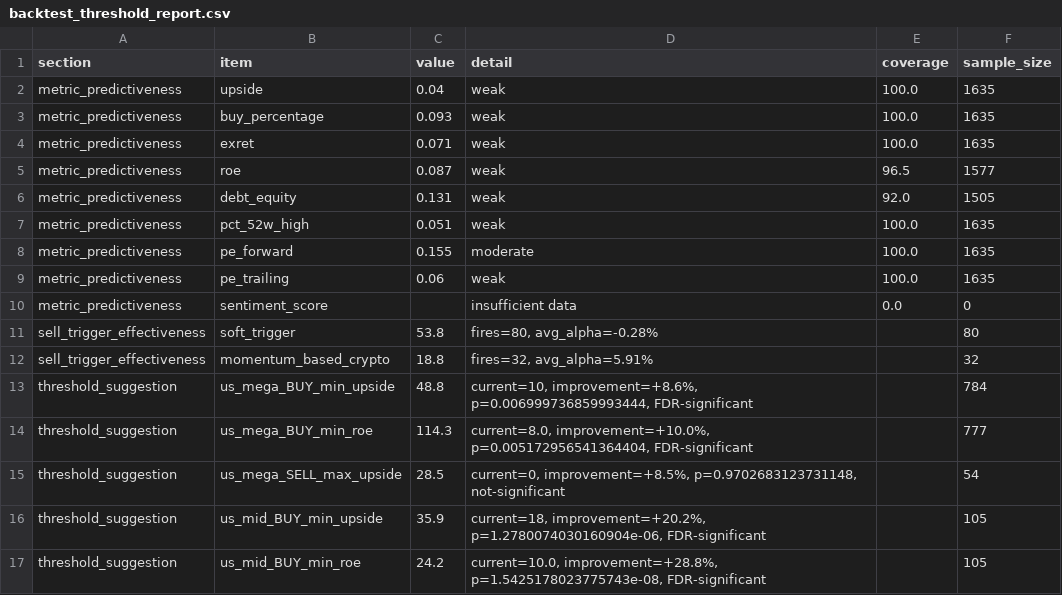
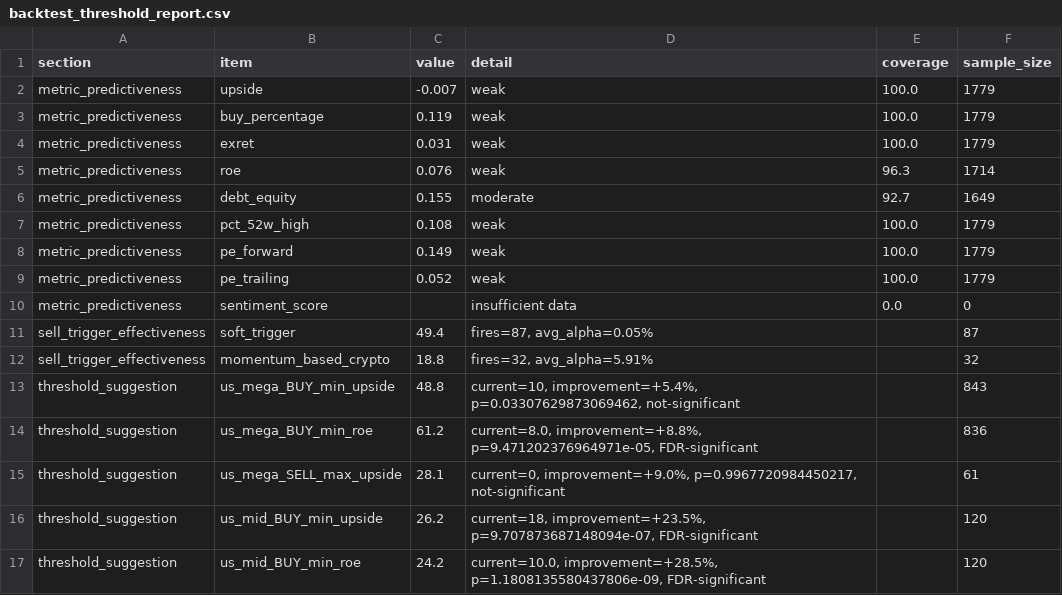
Before and after one commit to weirdapps/etorotrade, a CSV file: yahoofinance/output/backtest_threshold_report.csv, drawn as a sheet; only a part is shown; the diff covers the shown part only.

```diff
--- a/yahoofinance/output/backtest_threshold_report.csv
+++ b/yahoofinance/output/backtest_threshold_report.csv
@@ -1,17 +1,17 @@
 section,item,value,detail,coverage,sample_size
-metric_predictiveness,upside,0.04,weak,100.0,1635
-metric_predictiveness,buy_percentage,0.093,weak,100.0,1635
-metric_predictiveness,exret,0.071,weak,100.0,1635
-metric_predictiveness,roe,0.087,weak,96.5,1577
-metric_predictiveness,debt_equity,0.131,weak,92.0,1505
-metric_predictiveness,pct_52w_high,0.051,weak,100.0,1635
-metric_predictiveness,pe_forward,0.155,moderate,100.0,1635
-metric_predictiveness,pe_trailing,0.06,weak,100.0,1635
+metric_predictiveness,upside,-0.007,weak,100.0,1779
+metric_predictiveness,buy_percentage,0.119,weak,100.0,1779
+metric_predictiveness,exret,0.031,weak,100.0,1779
+metric_predictiveness,roe,0.076,weak,96.3,1714
+metric_predictiveness,debt_equity,0.155,moderate,92.7,1649
+metric_predictiveness,pct_52w_high,0.108,weak,100.0,1779
+metric_predictiveness,pe_forward,0.149,weak,100.0,1779
+metric_predictiveness,pe_trailing,0.052,weak,100.0,1779
 metric_predictiveness,sentiment_score,,insufficient data,0.0,0
-sell_trigger_effectiveness,soft_trigger,53.8,"fires=80, avg_alpha=-0.28%",,80
+sell_trigger_effectiveness,soft_trigger,49.4,"fires=87, avg_alpha=0.05%",,87
 sell_trigger_effectiveness,momentum_based_crypto,18.8,"fires=32, avg_alpha=5.91%",,32
-threshold_suggestion,us_mega_BUY_min_upside,48.8,"current=10, improvement=+8.6%, p=0.006999736859993444, FDR-significant",,784
-threshold_suggestion,us_mega_BUY_min_roe,114.3,"current=8.0, improvement=+10.0%, p=0.005172956541364404, FDR-significant",,777
-threshold_suggestion,us_mega_SELL_max_upside,28.5,"current=0, improvement=+8.5%, p=0.9702683123731148, not-significant",,54
-threshold_suggestion,us_mid_BUY_min_upside,35.9,"current=18, improvement=+20.2%, p=1.2780074030160904e-06, FDR-significant",,105
-threshold_suggestion,us_mid_BUY_min_roe,24.2,"current=10.0, improvement=+28.8%, p=1.5425178023775743e-08, FDR-significant",,105
+threshold_suggestion,us_mega_BUY_min_upside,48.8,"current=10, improvement=+5.4%, p=0.03307629873069462, not-significant",,843
+threshold_suggestion,us_mega_BUY_min_roe,61.2,"current=8.0, improvement=+8.8%, p=9.471202376964971e-05, FDR-significant",,836
+threshold_suggestion,us_mega_SELL_max_upside,28.1,"current=0, improvement=+9.0%, p=0.9967720984450217, not-significant",,61
+threshold_suggestion,us_mid_BUY_min_upside,26.2,"current=18, improvement=+23.5%, p=9.707873687148094e-07, FDR-significant",,120
+threshold_suggestion,us_mid_BUY_min_roe,24.2,"current=10.0, improvement=+28.5%, p=1.1808135580437806e-09, FDR-significant",,120
```
Also changed, not shown: 1 added row, 1 removed row and 23 edited cells elsewhere in this file, yahoofinance/output/backtest_summary.csv, 2 other files.
